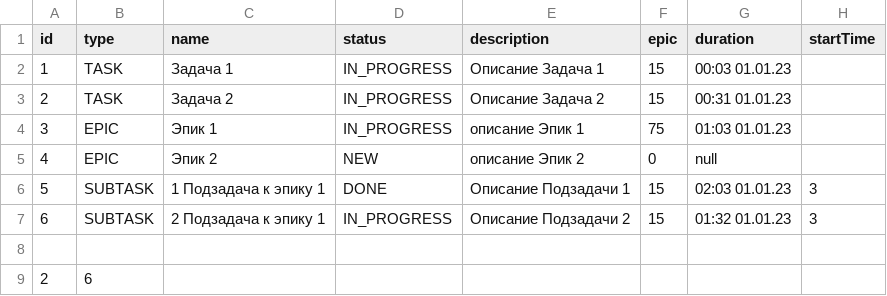
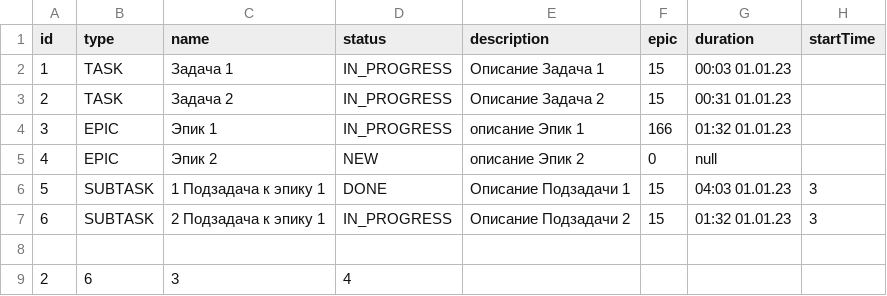
Before and after one commit to Jon7even/java-kanban, a CSV file: src/main/resources/task.csv, drawn as a sheet.

```diff
--- a/src/main/resources/task.csv
+++ b/src/main/resources/task.csv
@@ -3,7 +3,7 @@ id,type,name,status,description,epic,duration,startTime
 2,TASK,Задача 2,IN_PROGRESS,Описание Задача 2,15,00:31 01.01.23,
-3,EPIC,Эпик 1,IN_PROGRESS,описание Эпик 1,75,01:03 01.01.23,
+3,EPIC,Эпик 1,IN_PROGRESS,описание Эпик 1,166,01:32 01.01.23,
 4,EPIC,Эпик 2,NEW,описание Эпик 2,0,null,
-5,SUBTASK,1 Подзадача к эпику 1,DONE,Описание Подзадачи 1,15,02:03 01.01.23,3,
+5,SUBTASK,1 Подзадача к эпику 1,DONE,Описание Подзадачи 1,15,04:03 01.01.23,3,
 6,SUBTASK,2 Подзадача к эпику 1,IN_PROGRESS,Описание Подзадачи 2,15,01:32 01.01.23,3,
 
-2,6,
+2,6,3,4,
```
Also changed, not shown: 3 other files.
